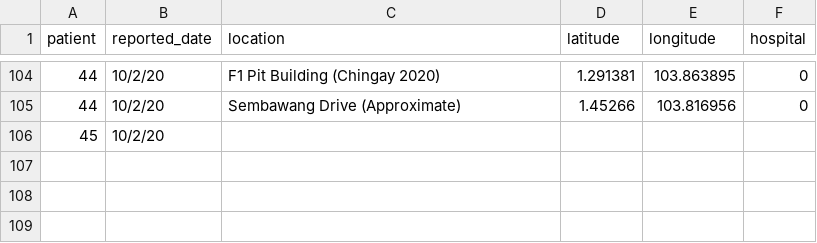
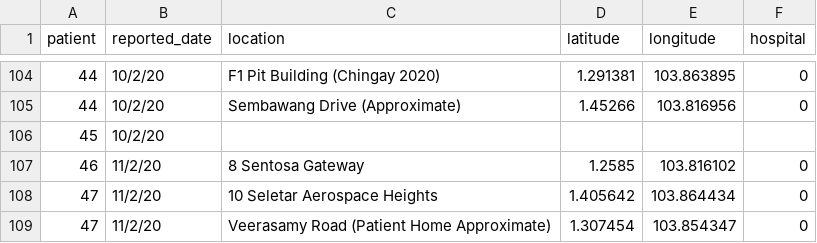
Before and after one commit to lppier/sgwuhan.live, a CSV file: data/wuhan_patient_trace.csv, drawn as a sheet; only a part is shown, gaps mark what is left out; the diff names each change by its address in the sheet, - before the commit and + after, or states it on an @@ line.

Commit message:
11 Feb update

```diff
--- a/data/wuhan_patient_trace.csv
+++ b/data/wuhan_patient_trace.csv
+row 107: 46 | 11/2/20 | 8 Sentosa Gateway | 1.2585 | 103.816102 | 0
+row 108: 47 | 11/2/20 | 10 Seletar Aerospace Heights | 1.405642 | 103.864434 | 0
+row 109: 47 | 11/2/20 | Veerasamy Road (Patient Home Approximate) | 1.307454 | 103.854347 | 0
```
